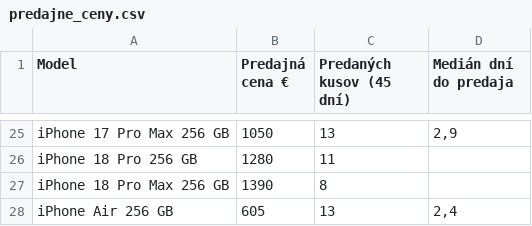
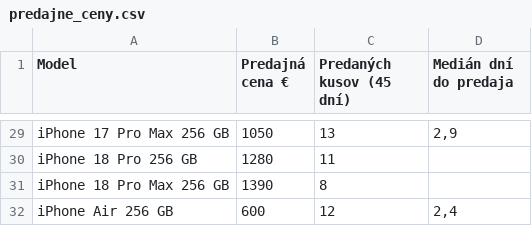
Before and after one commit to redblacck4-code/bazos-statistiky, a CSV file: data/predajne_ceny.csv, drawn as a sheet; only a part is shown, gaps mark what is left out; the diff covers the shown part only.

```diff
--- a/data/predajne_ceny.csv
+++ b/data/predajne_ceny.csv
@@ -27,2 +31,2 @@ iPhone 18 Pro 256 GB;1280;11;
 iPhone 18 Pro Max 256 GB;1390;8;
-iPhone Air 256 GB;605;13;2,4
+iPhone Air 256 GB;600;12;2,4
```
Also changed, not shown: 4 added rows and 18 edited cells elsewhere in this file, data/inzeraty.csv, data/statistiky.csv, 3 other files.
